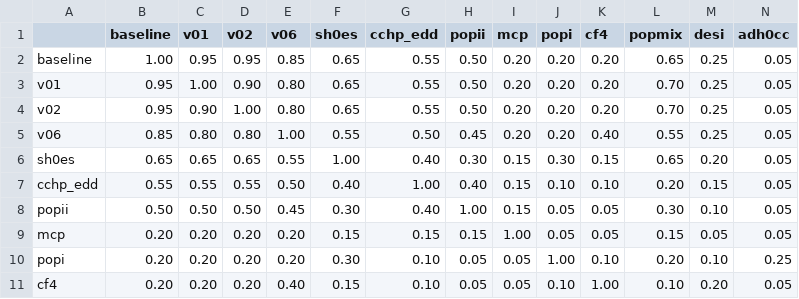
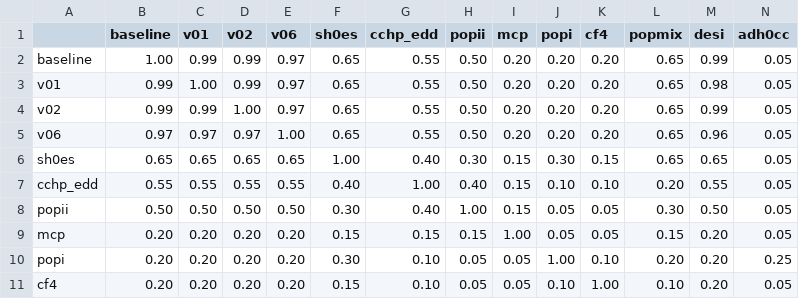
Before and after one commit to jamesrohlf/local-distance-network, a CSV file: route_correlations.csv, drawn as a sheet; only a part is shown; the diff covers the shown part only.

```diff
--- a/route_correlations.csv
+++ b/route_correlations.csv
@@ -1,11 +1,11 @@
 ,baseline,v01,v02,v06,sh0es,cchp_edd,popii,mcp,popi,cf4,popmix,desi,adh0cc
-baseline,1.00,0.95,0.95,0.85,0.65,0.55,0.50,0.20,0.20,0.20,0.65,0.25,0.05
-v01,0.95,1.00,0.90,0.80,0.65,0.55,0.50,0.20,0.20,0.20,0.70,0.25,0.05
-v02,0.95,0.90,1.00,0.80,0.65,0.55,0.50,0.20,0.20,0.20,0.70,0.25,0.05
-v06,0.85,0.80,0.80,1.00,0.55,0.50,0.45,0.20,0.20,0.40,0.55,0.25,0.05
-sh0es,0.65,0.65,0.65,0.55,1.00,0.40,0.30,0.15,0.30,0.15,0.65,0.20,0.05
-cchp_edd,0.55,0.55,0.55,0.50,0.40,1.00,0.40,0.15,0.10,0.10,0.20,0.15,0.05
-popii,0.50,0.50,0.50,0.45,0.30,0.40,1.00,0.15,0.05,0.05,0.30,0.10,0.05
-mcp,0.20,0.20,0.20,0.20,0.15,0.15,0.15,1.00,0.05,0.05,0.15,0.05,0.05
-popi,0.20,0.20,0.20,0.20,0.30,0.10,0.05,0.05,1.00,0.10,0.20,0.10,0.25
-cf4,0.20,0.20,0.20,0.40,0.15,0.10,0.05,0.05,0.10,1.00,0.10,0.20,0.05
+baseline,1.00,0.99,0.99,0.97,0.65,0.55,0.50,0.20,0.20,0.20,0.65,0.99,0.05
+v01,0.99,1.00,0.99,0.97,0.65,0.55,0.50,0.20,0.20,0.20,0.65,0.98,0.05
+v02,0.99,0.99,1.00,0.97,0.65,0.55,0.50,0.20,0.20,0.20,0.65,0.99,0.05
+v06,0.97,0.97,0.97,1.00,0.65,0.55,0.50,0.20,0.20,0.20,0.65,0.96,0.05
+sh0es,0.65,0.65,0.65,0.65,1.00,0.40,0.30,0.15,0.30,0.15,0.65,0.65,0.05
+cchp_edd,0.55,0.55,0.55,0.55,0.40,1.00,0.40,0.15,0.10,0.10,0.20,0.55,0.05
+popii,0.50,0.50,0.50,0.50,0.30,0.40,1.00,0.15,0.05,0.05,0.30,0.50,0.05
+mcp,0.20,0.20,0.20,0.20,0.15,0.15,0.15,1.00,0.05,0.05,0.15,0.20,0.05
+popi,0.20,0.20,0.20,0.20,0.30,0.10,0.05,0.05,1.00,0.10,0.20,0.20,0.25
+cf4,0.20,0.20,0.20,0.20,0.15,0.10,0.05,0.05,0.10,1.00,0.10,0.20,0.05
```
Also changed, not shown: 14 edited cells elsewhere in this file, 2 other files.
